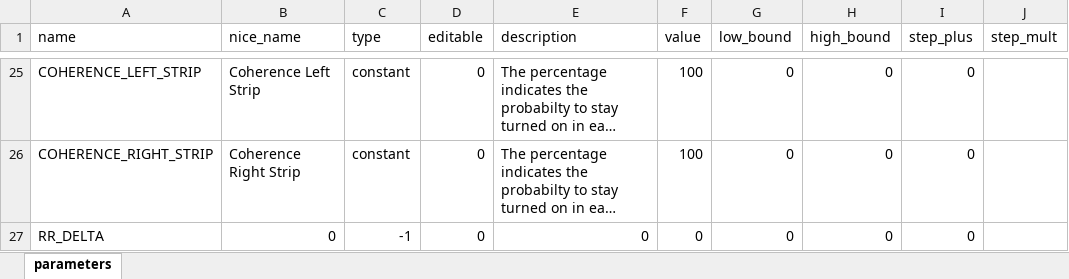
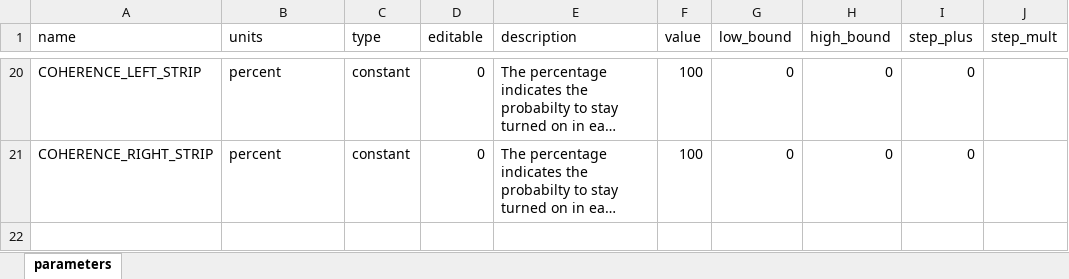
Before and after one commit to Levael/Neuro-Lab-Project-V2, an Excel workbook: Protocols/HeadingDiscrimination_test.xlsx, sheet parameters, drawn as a sheet; only a part is shown, gaps mark what is left out; long unchanged cells end in …; values as stored, in another font and other column widths than the file's, no borders; removed rows and columns are numbered as before the commit, all else as after; the diff covers the shown part only; the diff names each change by its address in the sheet, - before the commit and + after, or states it on an @@ line.

```diff
--- a/Protocols/HeadingDiscrimination_test.xlsx (sheet parameters)
+++ b/Protocols/HeadingDiscrimination_test.xlsx (sheet parameters)
-B1: nice_name
+B1: units
-B20 (units): Coherence Left Strip
+B20 (units): percent
-B21 (units): Coherence Right Strip
+B21 (units): percent
-row 27: RR_DELTA | 0 | -1 | 0 | 0 | 0 | 0 | 0 | 0
```
Also changed, not shown: 4 added rows, 9 removed rows and 19 edited cells elsewhere in this sheet, 36 other files.
